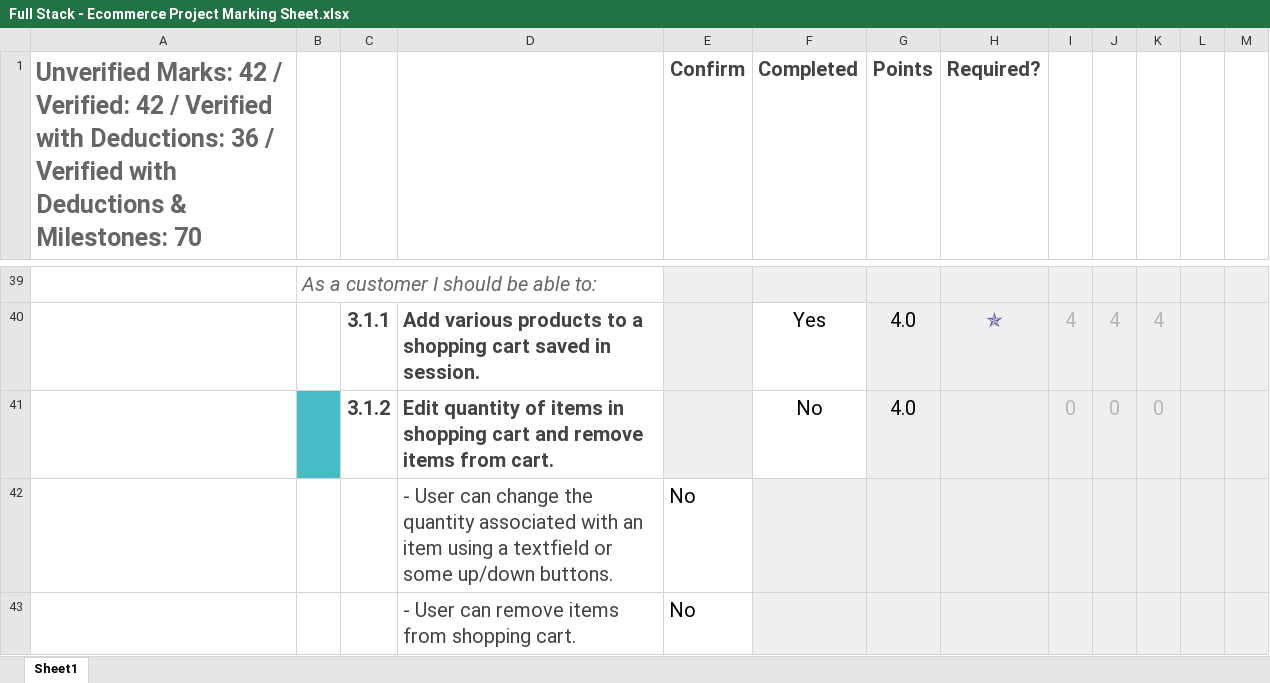
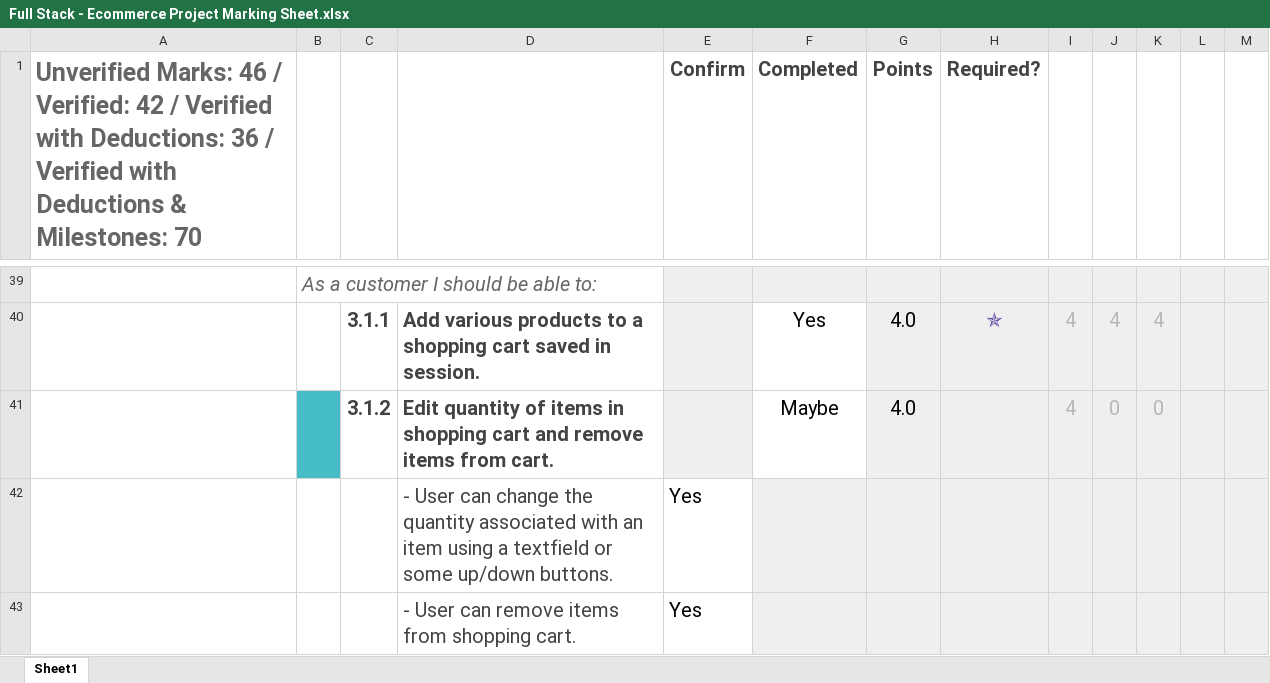
Before and after one commit to OtterCaper/EcommerceProject, an Excel workbook: Full Stack - Ecommerce Project Marking Sheet.xlsx, sheet Sheet1, drawn as a sheet; only a part is shown, gaps mark what is left out; values as stored, in another font and other column widths than the file's, no borders; conditional formats not drawn; the diff covers the shown part only; the diff names each change by its address in the sheet, - before the commit and + after, or states it on an @@ line.

```diff
--- a/Full Stack - Ecommerce Project Marking Sheet.xlsx (sheet Sheet1)
+++ b/Full Stack - Ecommerce Project Marking Sheet.xlsx (sheet Sheet1)
-A1: Unverified Marks: 42 / Verified:…
+A1: Unverified Marks: 46 / Verified:…
-F41 (Completed): No
+F41 (Completed): Maybe
-I41: 0
+I41: 4
-E42:E43 (Confirm): No
+E42:E43 (Confirm): Yes
```
Also changed, not shown: 2 edited cells and cell formats elsewhere in this sheet, 3 other files.
